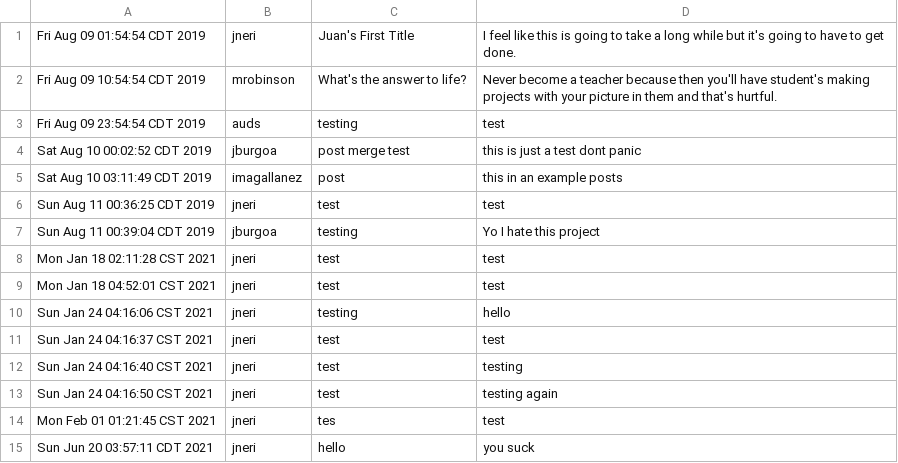
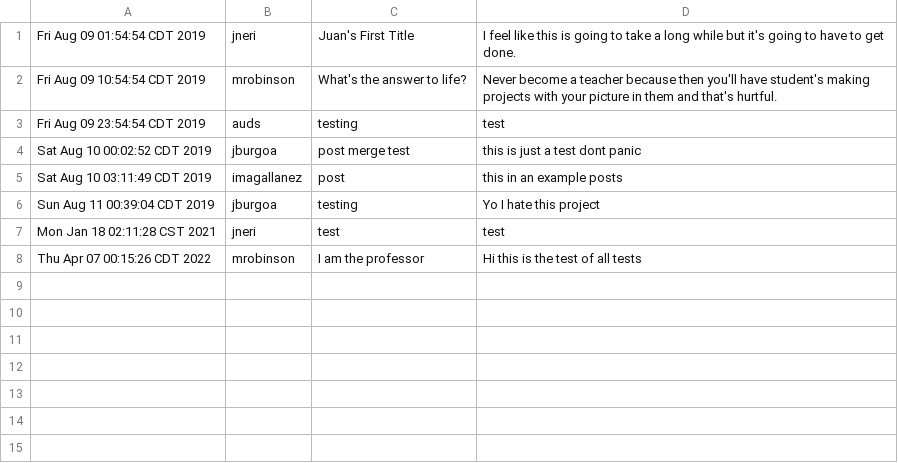
Before and after one commit to nerijf12/getRowdy, a CSV file: posts.csv, drawn as a sheet.

```diff
--- a/posts.csv
+++ b/posts.csv
@@ -5,11 +5,4 @@ Sat Aug 10 00:02:52 CDT 2019,jburgoa,post merge test,this is just a test dont pa
 Sat Aug 10 03:11:49 CDT 2019,imagallanez,post,this in an example posts
-Sun Aug 11 00:36:25 CDT 2019,jneri,test,test
 Sun Aug 11 00:39:04 CDT 2019,jburgoa,testing,Yo I  hate  this  project
 Mon Jan 18 02:11:28 CST 2021,jneri,test,test
-Mon Jan 18 04:52:01 CST 2021,jneri,test,test
-Sun Jan 24 04:16:06 CST 2021,jneri,testing,hello
-Sun Jan 24 04:16:37 CST 2021,jneri,test,test
-Sun Jan 24 04:16:40 CST 2021,jneri,test,testing
-Sun Jan 24 04:16:50 CST 2021,jneri,test,testing again
-Mon Feb 01 01:21:45 CST 2021,jneri,tes,test
-Sun Jun 20 03:57:11 CDT 2021,jneri,hello, you suck
+Thu Apr 07 00:15:26 CDT 2022,mrobinson,I am the professor,Hi this is the test of all tests
```
Also changed, not shown: 13 other files.
